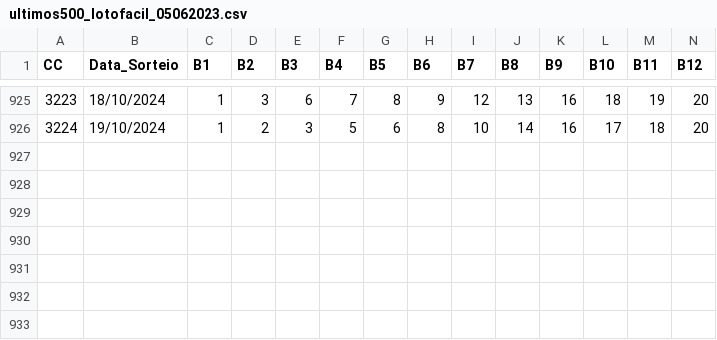
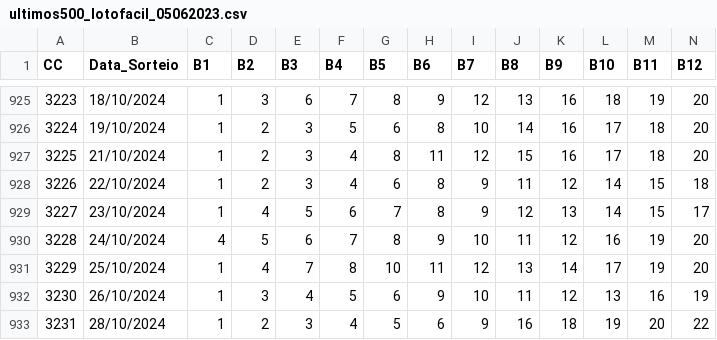
Before and after one commit to cesarac666/loterias, a CSV file: ultimos500_lotofacil_05062023.csv, drawn as a sheet; only a part is shown, gaps mark what is left out; rows hold the shown columns only; the diff names each change by its address in the sheet, - before the commit and + after, or states it on an @@ line.

Commit message:
Update 3231

```diff
--- a/ultimos500_lotofacil_05062023.csv
+++ b/ultimos500_lotofacil_05062023.csv
+row 927: 3225 | 21/10/2024 | 1 | 2 | 3 | 4 | 8 | 11 | 12 | 15 | 16 | 17 | 18 | 20
+row 928: 3226 | 22/10/2024 | 1 | 2 | 3 | 4 | 6 | 8 | 9 | 11 | 12 | 14 | 15 | 18
+row 929: 3227 | 23/10/2024 | 1 | 4 | 5 | 6 | 7 | 8 | 9 | 12 | 13 | 14 | 15 | 17
+row 930: 3228 | 24/10/2024 | 4 | 5 | 6 | 7 | 8 | 9 | 10 | 11 | 12 | 16 | 19 | 20
+row 931: 3229 | 25/10/2024 | 1 | 4 | 7 | 8 | 10 | 11 | 12 | 13 | 14 | 17 | 19 | 20
+row 932: 3230 | 26/10/2024 | 1 | 3 | 4 | 5 | 6 | 9 | 10 | 11 | 12 | 13 | 16 | 19
+row 933: 3231 | 28/10/2024 | 1 | 2 | 3 | 4 | 5 | 6 | 9 | 16 | 18 | 19 | 20 | 22
```
